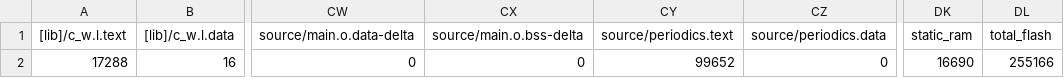
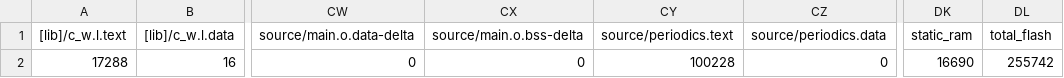
Before and after one commit to BFMC-BEAM/Embedded_Platform, a CSV file: BUILD/NUCLEO_F401RE/ARMC6/Embedded_Platform_map.csv, drawn as a sheet; only a part is shown, gaps mark what is left out; the diff names each change by its address in the sheet, - before the commit and + after, or states it on an @@ line.

```diff
--- a/BUILD/NUCLEO_F401RE/ARMC6/Embedded_Platform_map.csv
+++ b/BUILD/NUCLEO_F401RE/ARMC6/Embedded_Platform_map.csv
-CY2 (source/periodics.text): 99652
+CY2 (source/periodics.text): 100228
-DL2 (total_flash): 255166
+DL2 (total_flash): 255742
```
Also changed, not shown: 14 other files.
